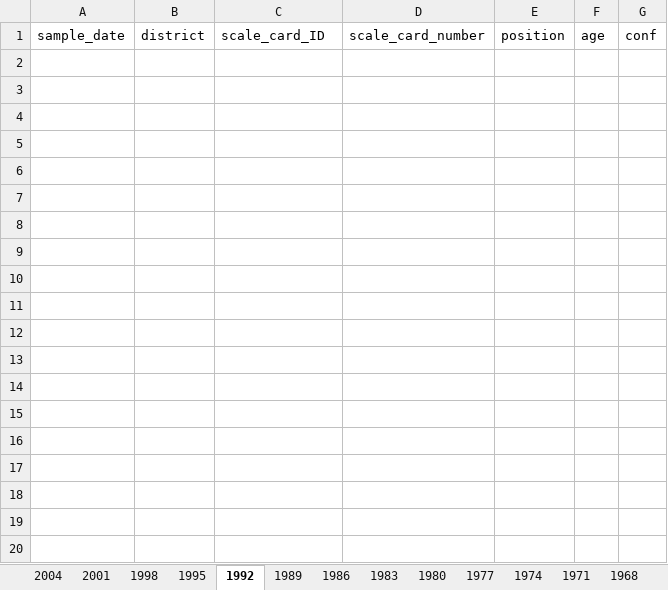
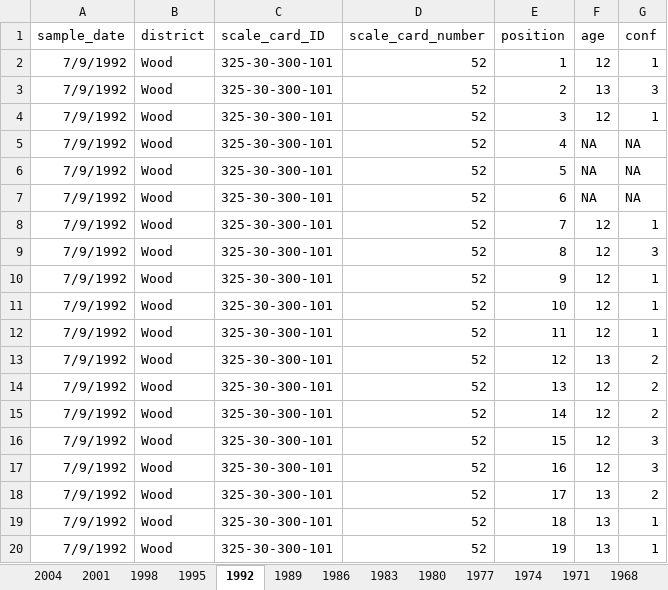
Before and after one commit to n-grace-henry/MS-Thesis, an Excel workbook: scale_aging.xlsx, sheet 1992, drawn as a sheet; only a part is shown; values as stored, in another font and other column widths than the file's, no borders; the diff covers the shown part only; the diff names each change by its address in the sheet, - before the commit and + after, or states it on an @@ line.

```diff
--- a/scale_aging.xlsx (sheet 1992)
+++ b/scale_aging.xlsx (sheet 1992)
+row 2: 7/9/1992 | Wood | 325-30-300-101 | 52 | 1 | 12 | 1
+row 3: 7/9/1992 | Wood | 325-30-300-101 | 52 | 2 | 13 | 3
+row 4: 7/9/1992 | Wood | 325-30-300-101 | 52 | 3 | 12 | 1
+row 5: 7/9/1992 | Wood | 325-30-300-101 | 52 | 4 | NA | NA
+row 6: 7/9/1992 | Wood | 325-30-300-101 | 52 | 5 | NA | NA
+row 7: 7/9/1992 | Wood | 325-30-300-101 | 52 | 6 | NA | NA
+row 8: 7/9/1992 | Wood | 325-30-300-101 | 52 | 7 | 12 | 1
+row 9: 7/9/1992 | Wood | 325-30-300-101 | 52 | 8 | 12 | 3
+row 10: 7/9/1992 | Wood | 325-30-300-101 | 52 | 9 | 12 | 1
+row 11: 7/9/1992 | Wood | 325-30-300-101 | 52 | 10 | 12 | 1
+row 12: 7/9/1992 | Wood | 325-30-300-101 | 52 | 11 | 12 | 1
+row 13: 7/9/1992 | Wood | 325-30-300-101 | 52 | 12 | 13 | 2
+row 14: 7/9/1992 | Wood | 325-30-300-101 | 52 | 13 | 12 | 2
+row 15: 7/9/1992 | Wood | 325-30-300-101 | 52 | 14 | 12 | 2
+row 16: 7/9/1992 | Wood | 325-30-300-101 | 52 | 15 | 12 | 3
+row 17: 7/9/1992 | Wood | 325-30-300-101 | 52 | 16 | 12 | 3
+row 18: 7/9/1992 | Wood | 325-30-300-101 | 52 | 17 | 13 | 2
+row 19: 7/9/1992 | Wood | 325-30-300-101 | 52 | 18 | 13 | 1
+row 20: 7/9/1992 | Wood | 325-30-300-101 | 52 | 19 | 13 | 1
```
Also changed, not shown: 221 added rows elsewhere in this sheet, sheet 1989, sheet 1995.
